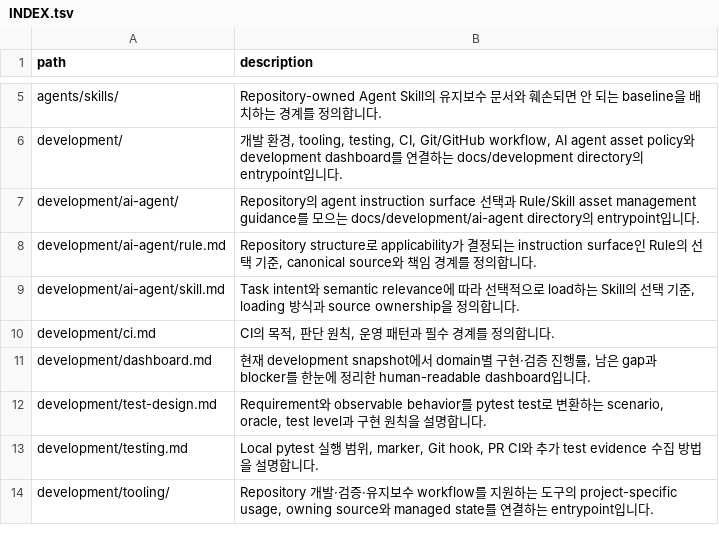
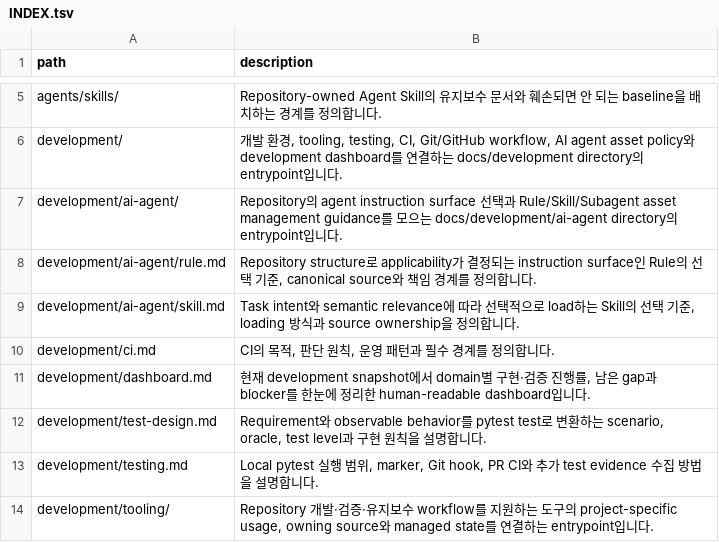
Before and after one commit to mols3131d/hmda-data-reliability, a TSV file: docs/INDEX.tsv, drawn as a sheet; only a part is shown, gaps mark what is left out.

```diff
--- a/docs/INDEX.tsv
+++ b/docs/INDEX.tsv
@@ -6,3 +6,3 @@ agents/skills/	Repository-owned Agent Skill의 유지보수 문서와 훼손되
 development/	개발 환경, tooling, testing, CI, Git/GitHub workflow, AI agent asset policy와 development dashboard를 연결하는 docs/development directory의 entrypoint입니다.
-development/ai-agent/	Repository의 agent instruction surface 선택과 Rule/Skill asset management guidance를 모으는 docs/development/ai-agent directory의 entrypoint입니다.
+development/ai-agent/	Repository의 agent instruction surface 선택과 Rule/Skill/Subagent asset management guidance를 모으는 docs/development/ai-agent directory의 entrypoint입니다.
 development/ai-agent/rule.md	Repository structure로 applicability가 결정되는 instruction surface인 Rule의 선택 기준, canonical source와 책임 경계를 정의합니다.
```
Also changed, not shown: docs/development/INDEX.tsv, 11 other files.
